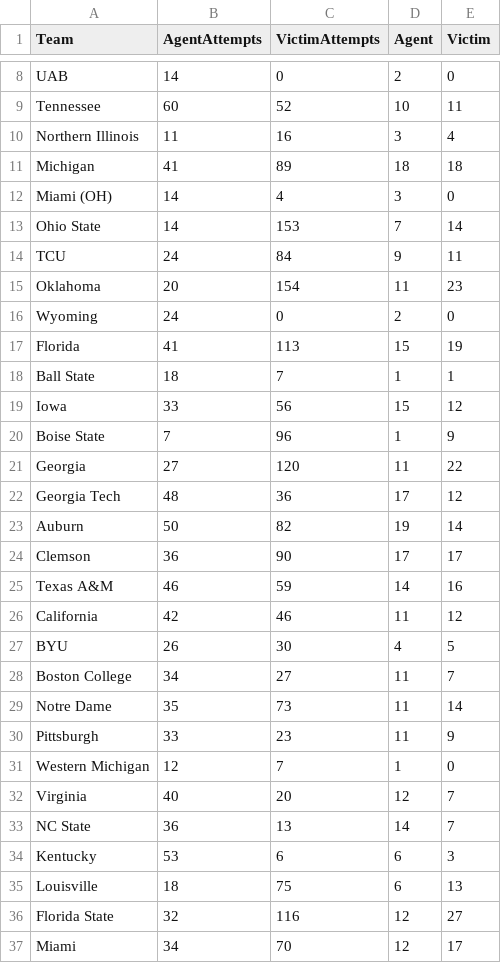
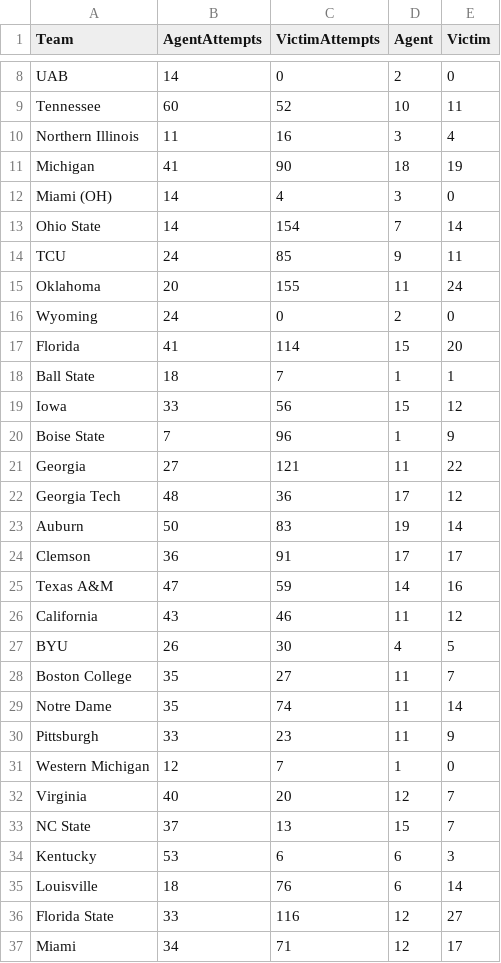
Before and after one commit to bdharva/bdharva.github.io, a CSV file: cfb-chaos/data/stats/teams.csv, drawn as a sheet; only a part is shown, gaps mark what is left out; the diff covers the shown part only.

```diff
--- a/cfb-chaos/data/stats/teams.csv
+++ b/cfb-chaos/data/stats/teams.csv
@@ -10,9 +10,9 @@ Tennessee,60,52,10,11
 Northern Illinois,11,16,3,4
-Michigan,41,89,18,18
+Michigan,41,90,18,19
 Miami (OH),14,4,3,0
-Ohio State,14,153,7,14
-TCU,24,84,9,11
-Oklahoma,20,154,11,23
+Ohio State,14,154,7,14
+TCU,24,85,9,11
+Oklahoma,20,155,11,24
 Wyoming,24,0,2,0
-Florida,41,113,15,19
+Florida,41,114,15,20
 Ball State,18,7,1,1
@@ -20,11 +20,11 @@ Iowa,33,56,15,12
 Boise State,7,96,1,9
-Georgia,27,120,11,22
+Georgia,27,121,11,22
 Georgia Tech,48,36,17,12
-Auburn,50,82,19,14
-Clemson,36,90,17,17
-Texas A&M,46,59,14,16
-California,42,46,11,12
+Auburn,50,83,19,14
+Clemson,36,91,17,17
+Texas A&M,47,59,14,16
+California,43,46,11,12
 BYU,26,30,4,5
-Boston College,34,27,11,7
-Notre Dame,35,73,11,14
+Boston College,35,27,11,7
+Notre Dame,35,74,11,14
 Pittsburgh,33,23,11,9
@@ -32,6 +32,6 @@ Western Michigan,12,7,1,0
 Virginia,40,20,12,7
-NC State,36,13,14,7
+NC State,37,13,15,7
 Kentucky,53,6,6,3
-Louisville,18,75,6,13
-Florida State,32,116,12,27
-Miami,34,70,12,17
+Louisville,18,76,6,14
+Florida State,33,116,12,27
+Miami,34,71,12,17
```
Also changed, not shown: 31 edited cells elsewhere in this file, cfb-chaos/data/stats/weeks.csv, cfb-chaos/data/stats/years.csv, 3 other files.
